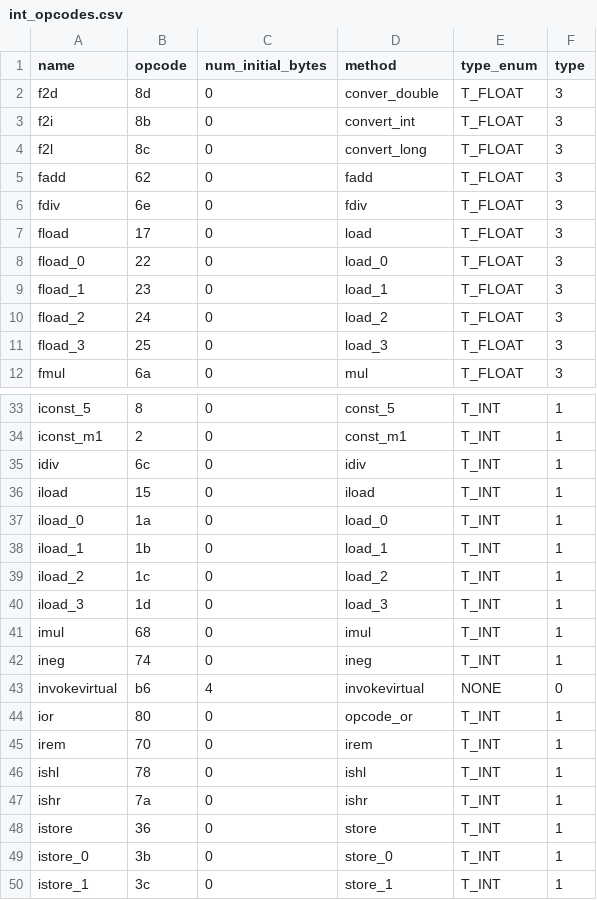
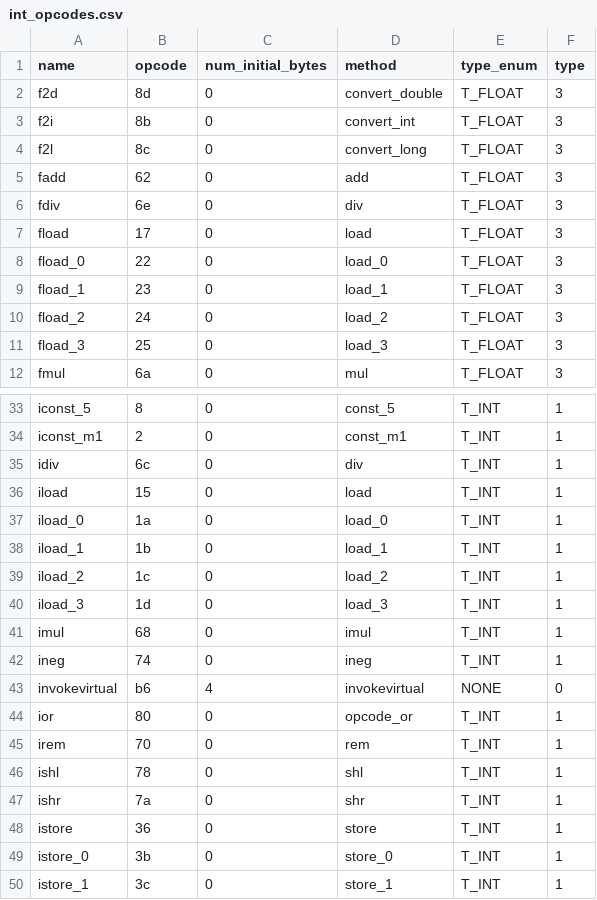
Before and after one commit to rykonermana/3250-spring-2019-team-6, a CSV file: jvpm/files/int_opcodes.csv, drawn as a sheet; only a part is shown, gaps mark what is left out.

Commit message:
added parsing of method table in java class file

```diff
--- a/jvpm/files/int_opcodes.csv
+++ b/jvpm/files/int_opcodes.csv
@@ -1,7 +1,7 @@
 name,opcode,num_initial_bytes,method,type_enum,type
-f2d ,8d ,0,conver_double,T_FLOAT,3
+f2d ,8d ,0,convert_double,T_FLOAT,3
 f2i ,8b ,0,convert_int,T_FLOAT,3
 f2l ,8c ,0,convert_long,T_FLOAT,3
-fadd ,62,0,fadd ,T_FLOAT,3
-fdiv ,6e ,0,fdiv ,T_FLOAT,3
+fadd ,62,0,add ,T_FLOAT,3
+fdiv ,6e ,0,div ,T_FLOAT,3
 fload ,17,0,load ,T_FLOAT,3
@@ -34,4 +34,4 @@ iconst_5 ,8,0,const_5 ,T_INT,1
 iconst_m1 ,2,0,const_m1 ,T_INT,1
-idiv ,6c ,0,idiv ,T_INT,1
-iload ,15,0,iload ,T_INT,1
+idiv ,6c ,0,div ,T_INT,1
+iload ,15,0,load ,T_INT,1
 iload_0 ,1a ,0,load_0 ,T_INT,1
@@ -44,5 +44,5 @@ invokevirtual ,b6 ,4,invokevirtual ,NONE,0
 ior ,80,0,opcode_or ,T_INT,1
-irem ,70,0,irem ,T_INT,1
-ishl ,78,0,ishl ,T_INT,1
-ishr ,7a ,0,ishr ,T_INT,1
+irem ,70,0,rem ,T_INT,1
+ishl ,78,0,shl ,T_INT,1
+ishr ,7a ,0,shr ,T_INT,1
 istore ,36,0,store ,T_INT,1
```
Also changed, not shown: 8 other files.
